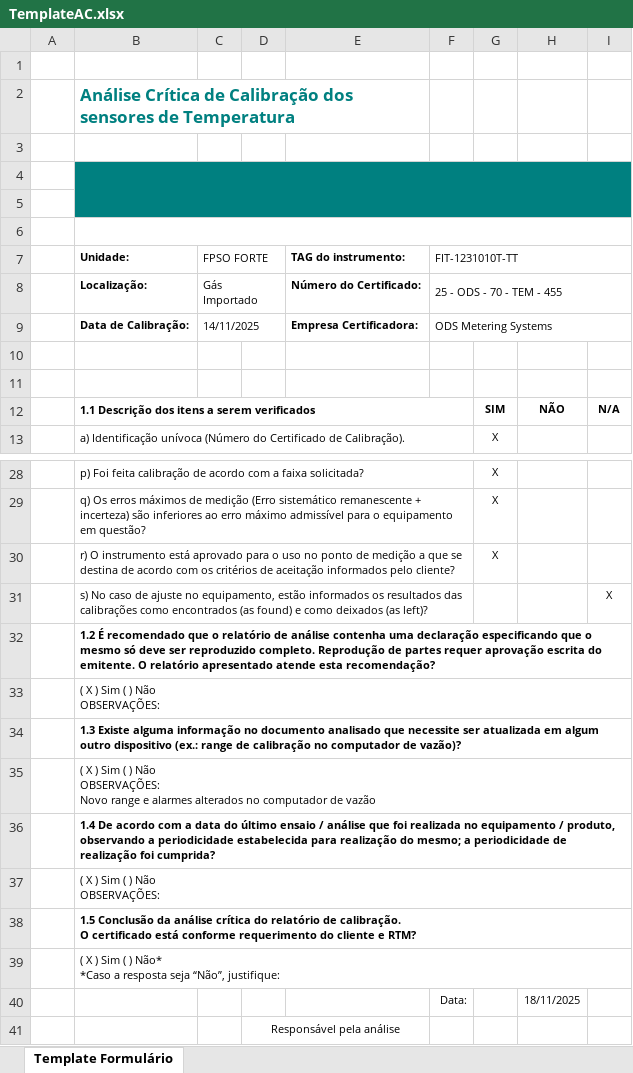
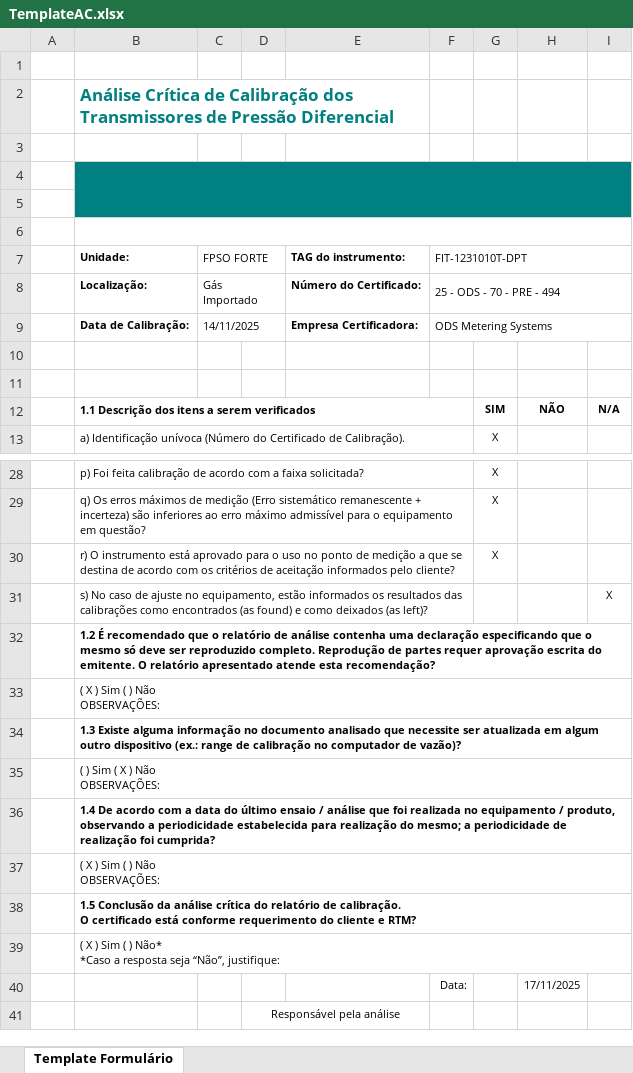
Before and after one commit to 1998-sys/AC-s_app, an Excel workbook: TemplateAC.xlsx, sheet Template Formulário, drawn as a sheet; only a part is shown, gaps mark what is left out; values as stored, in another font and other column widths than the file's, no borders; charts and pictures not drawn; ↵ is a line break in a cell; the diff names each change by its address in the sheet, - before the commit and + after, or states it on an @@ line.

Commit message:
ajuste de classificação dos instrumentos DPT, PT, TT e TE

```diff
--- a/TemplateAC.xlsx (sheet Template Formulário)
+++ b/TemplateAC.xlsx (sheet Template Formulário)
-B2 (Unidade:): …Calibração dos sensores de Temperatura
+B2 (Unidade:): …Calibração dos Transmissores de Pressão Diferencial
-F7: FIT-1231010T-TT
+F7: FIT-1231010T-DPT
-F8 (FIT-1231010T-DPT): 25 - ODS - 70 - TEM - 455
+F8 (FIT-1231010T-DPT): 25 - ODS - 70 - PRE - 494
-B35 (Unidade:): ( X ) Sim ( ) Não ↵ OBSERVAÇÕES: ↵ Novo range e alarmes alterados no computador de vazão
+B35 (Unidade:): ( ) Sim ( X ) Não ↵ OBSERVAÇÕES:
-H40: 18/11/2025
+H40: 17/11/2025
```
Also changed, not shown: 1 other file.
